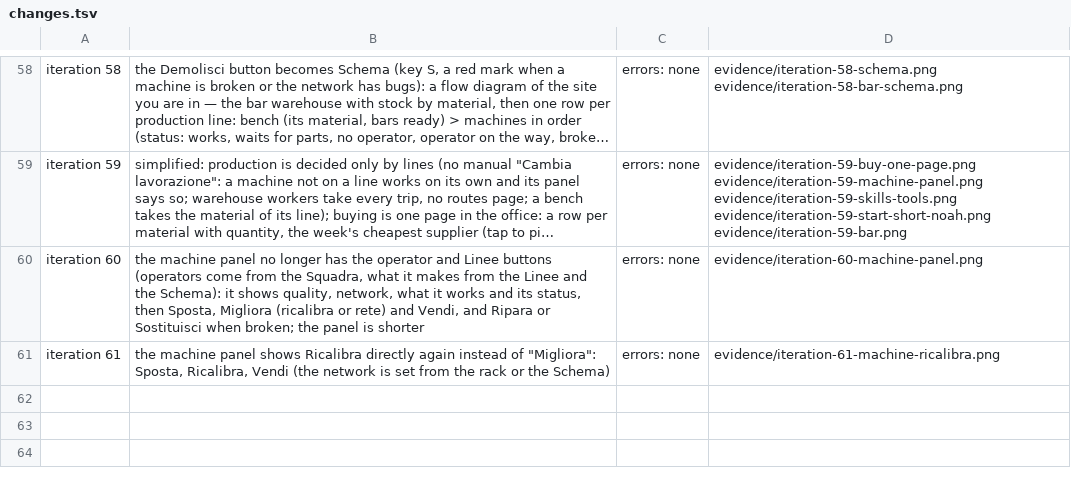
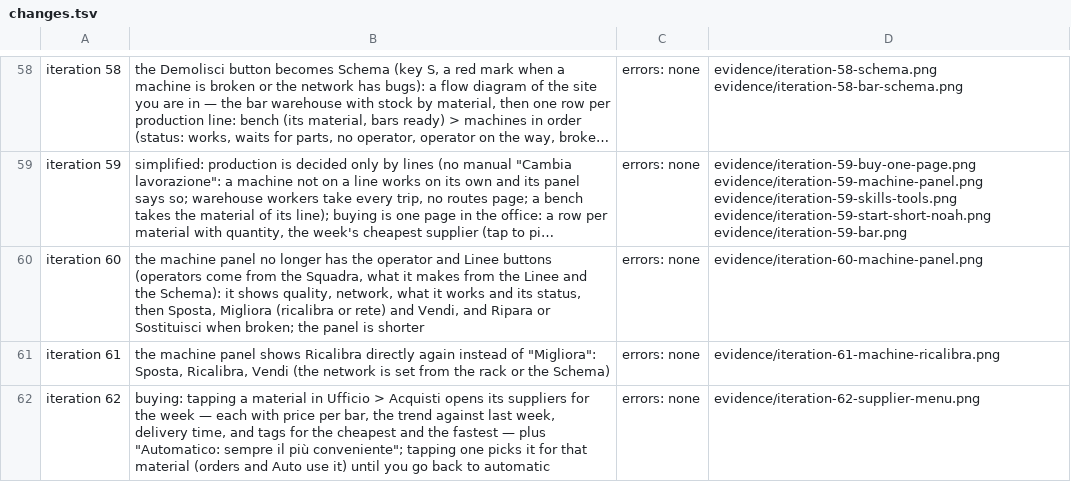
Before and after one commit to Patolorini/Claude-Code-Game-Studios, a TSV file: prototypes/fabbrica-cnc/evidence/changes.tsv, drawn as a sheet; only a part is shown, gaps mark what is left out; long unchanged cells end in ….

```diff
--- a/prototypes/fabbrica-cnc/evidence/changes.tsv
+++ b/prototypes/fabbrica-cnc/evidence/changes.tsv
@@ -61 +61,2 @@ iteration 60	the machine panel no longer has the operator and Linee buttons (ope
 iteration 61	the machine panel shows Ricalibra directly again instead of "Migliora": Sposta, Ricalibra, Vendi (the network is set from the rack or the Schema)	errors: none	evidence/iteration-61-machine-ricalibra.png
+iteration 62	buying: tapping a material in Ufficio > Acquisti opens its suppliers for the week — each with price per bar, the trend against last week, delivery time, and tags for the cheapest and the fastest — plus "Automatico: sempre il più conveniente"; tapping one picks it for that material (orders and Auto use it) until you go back to automatic	errors: none	evidence/iteration-62-supplier-menu.png
```
Also changed, not shown: 4 other files.
